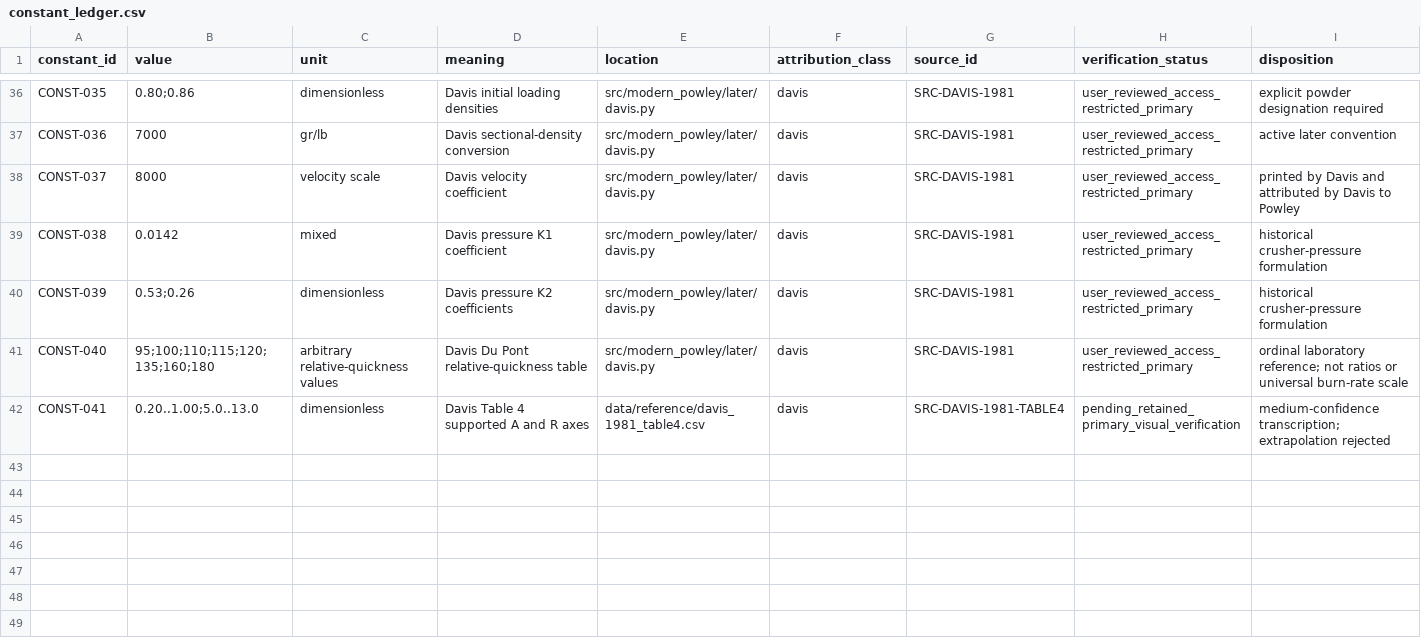
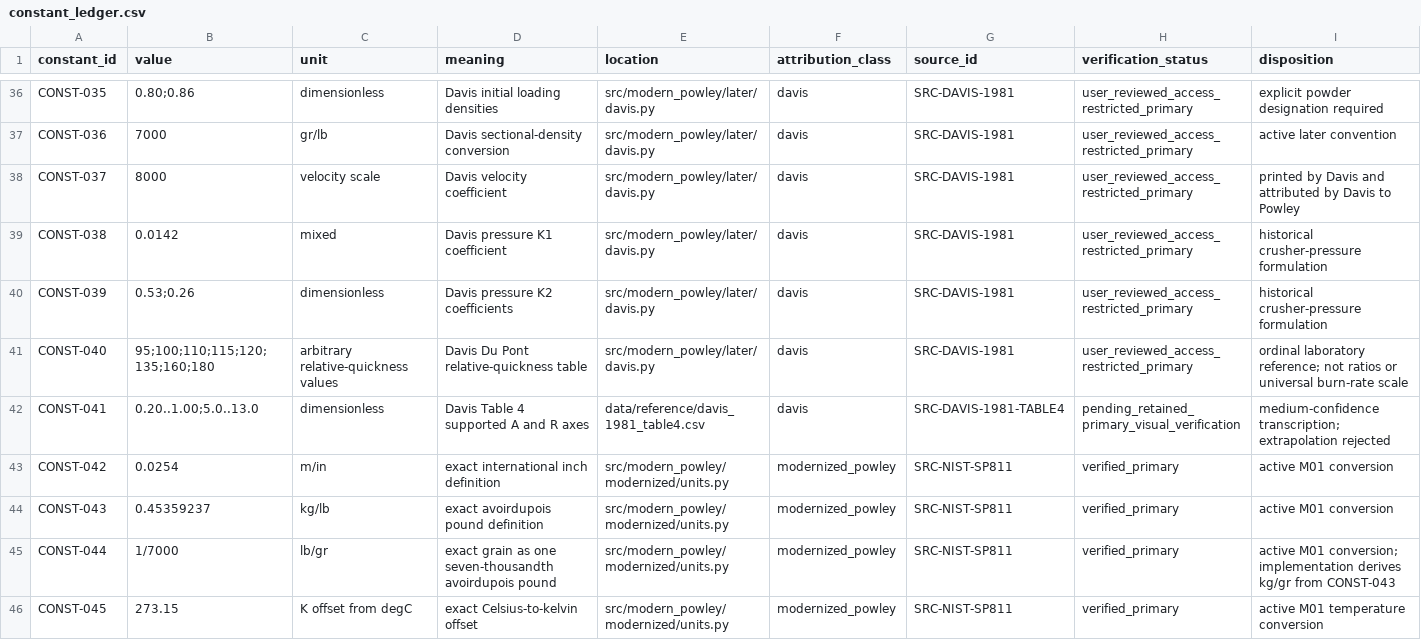
Before and after one commit to ReevesJustin/ModernPowley, a CSV file: docs/provenance/constant_ledger.csv, drawn as a sheet; only a part is shown, gaps mark what is left out.

```diff
--- a/docs/provenance/constant_ledger.csv
+++ b/docs/provenance/constant_ledger.csv
@@ -42 +42,5 @@ CONST-040,95;100;110;115;120;135;160;180,arbitrary relative-quickness values,Dav
 CONST-041,0.20..1.00;5.0..13.0,dimensionless,Davis Table 4 supported A and R axes,data/reference/davis_1981_table4.csv,davis,SRC-DAVIS-1981-TABLE4,pending_retained_primary_visual_verification,medium-confidence transcription; extrapolation rejected
+CONST-042,0.0254,m/in,exact international inch definition,src/modern_powley/modernized/units.py,modernized_powley,SRC-NIST-SP811,verified_primary,active M01 conversion
+CONST-043,0.45359237,kg/lb,exact avoirdupois pound definition,src/modern_powley/modernized/units.py,modernized_powley,SRC-NIST-SP811,verified_primary,active M01 conversion
+CONST-044,1/7000,lb/gr,exact grain as one seven-thousandth avoirdupois pound,src/modern_powley/modernized/units.py,modernized_powley,SRC-NIST-SP811,verified_primary,active M01 conversion; implementation derives kg/gr from CONST-043
+CONST-045,273.15,K offset from degC,exact Celsius-to-kelvin offset,src/modern_powley/modernized/units.py,modernized_powley,SRC-NIST-SP811,verified_primary,active M01 temperature conversion
```
Also changed, not shown: docs/provenance/equation_ledger.csv, reference/source_ledger.csv, 29 other files.
